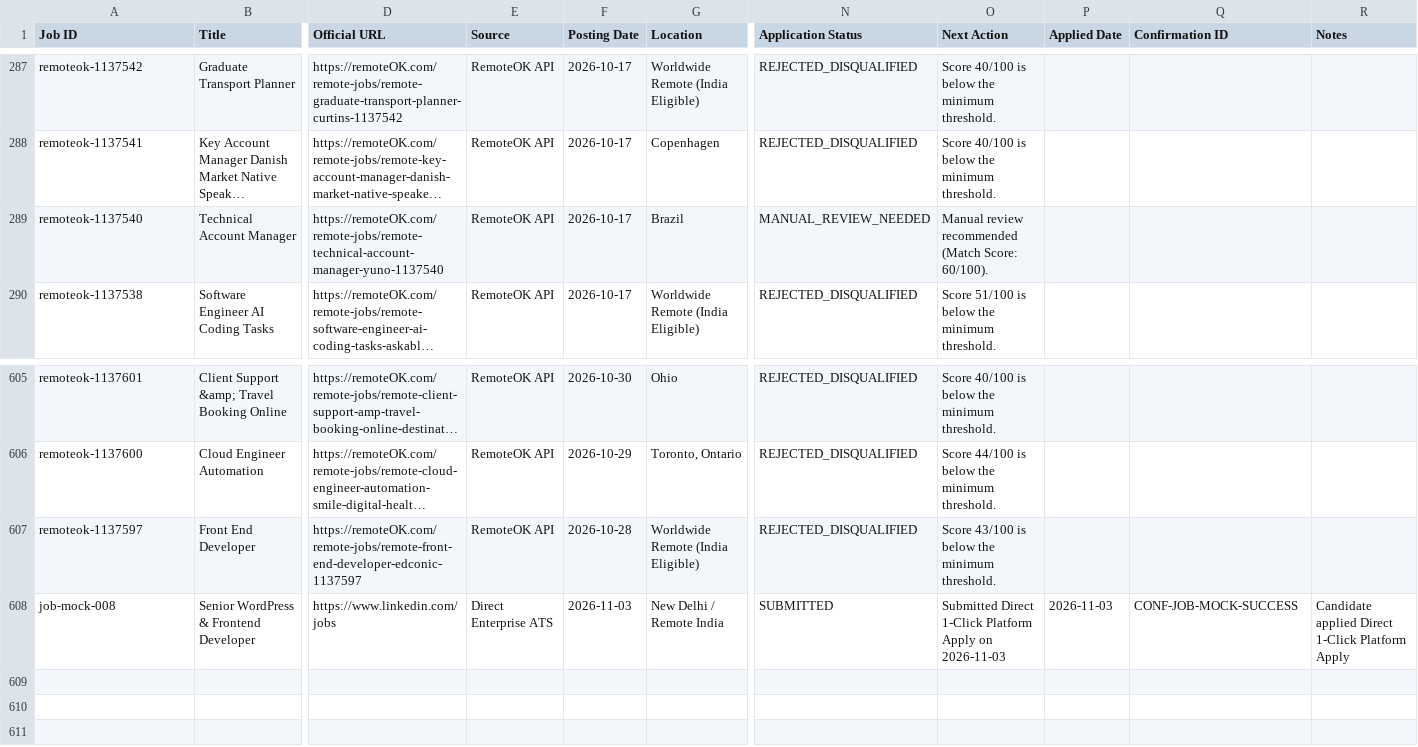
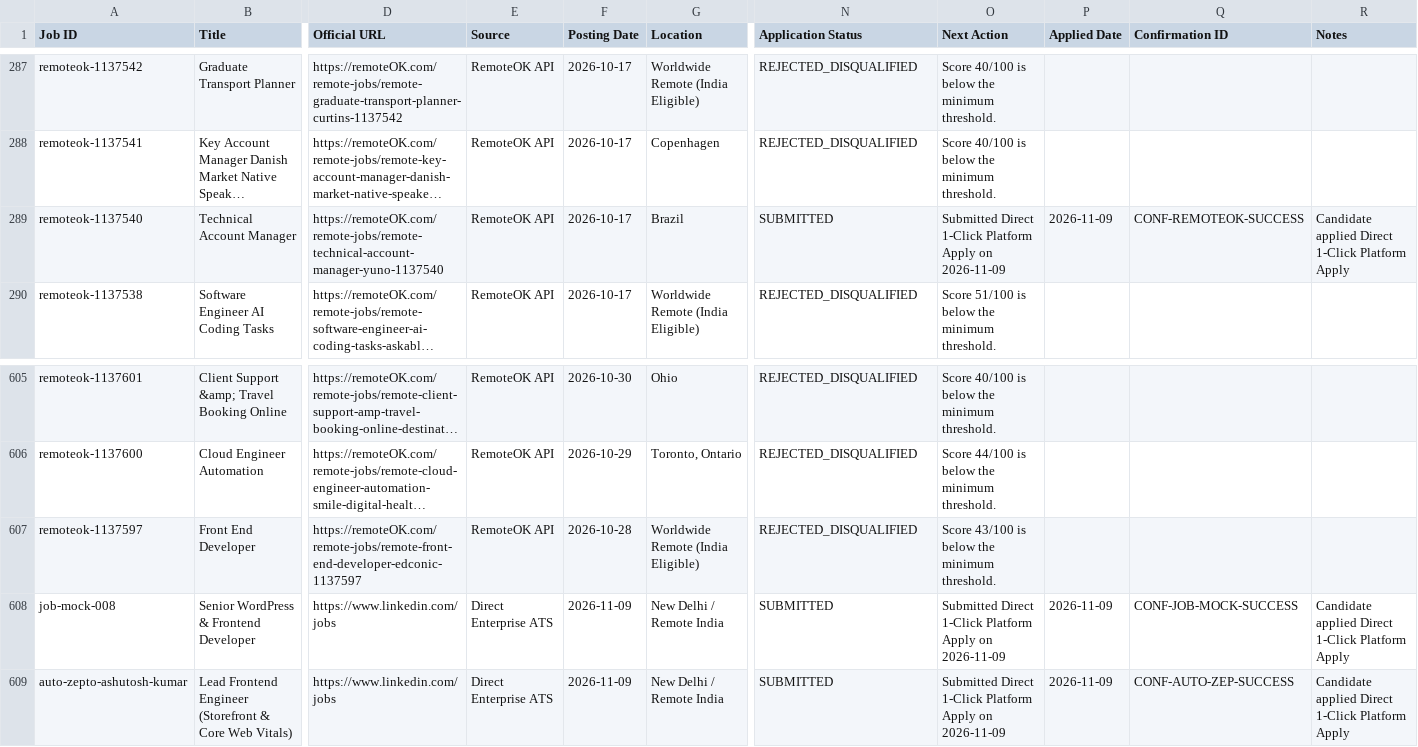
Before and after one commit to ashutosh872/talentflow-ai, a CSV file: data/applications.csv, drawn as a sheet; only a part is shown, gaps mark what is left out; long unchanged cells end in …; rows hold the shown columns only; the diff names each change by its address in the sheet, - before the commit and + after, or states it on an @@ line.

```diff
--- a/data/applications.csv
+++ b/data/applications.csv
-N289 (Application Status): MANUAL_REVIEW_NEEDED
+N289 (Application Status): SUBMITTED
-O289 (Next Action): Manual review recommended (Match Score: 60/100).
+O289 (Next Action): Submitted Direct 1-Click Platform Apply on 2026-11-09
-P289 (Applied Date): (empty)
+P289 (Applied Date): 2026-11-09
-Q289 (Confirmation ID): (empty)
+Q289 (Confirmation ID): CONF-REMOTEOK-SUCCESS
-R289 (Notes): (empty)
+R289 (Notes): Candidate applied Direct 1-Click Platform Apply
-F608 (Posting Date): 2026-11-03
+F608 (Posting Date): 2026-11-09
-O608 (Next Action): …Apply on 2026-11-03
+O608 (Next Action): …Apply on 2026-11-09
-P608 (Applied Date): 2026-11-03
+P608 (Applied Date): 2026-11-09
+row 609: auto-zepto-ashutosh-kumar | Lead Frontend Engineer (Storefront & Core Web Vitals) | https://www.linkedin.com/jobs | Direct Enterprise ATS | 2026-11-09 | New Delhi / Remote India | SUBMITTED | Submitted Direct 1-Click Platform Apply on 2026-11-09 | 2026-11-09 | CONF-AUTO-ZEP-SUCCESS | Candidate applied Direct 1-Click Platform Apply
```
Also changed, not shown: 41 other files.
